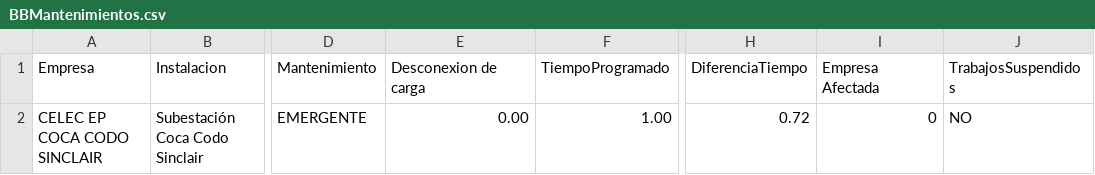
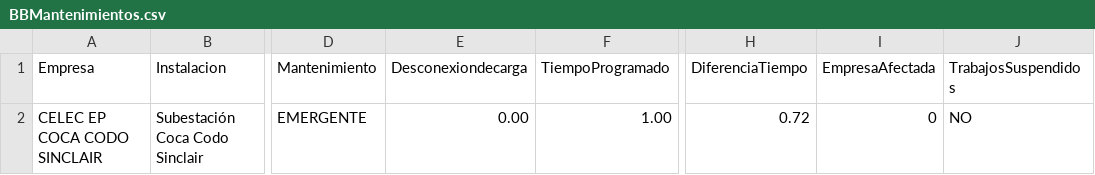
Before and after one commit to VeroFloresSoria/abrir_archivos, a CSV file: BBMantenimientos.csv, drawn as a sheet; only a part is shown, gaps mark what is left out; the diff names each change by its address in the sheet, - before the commit and + after, or states it on an @@ line.

Commit message:
Add files via upload

```diff
--- a/BBMantenimientos.csv
+++ b/BBMantenimientos.csv
-E1: Desconexion de carga
+E1: Desconexiondecarga
-I1: Empresa Afectada
+I1: EmpresaAfectada
```
